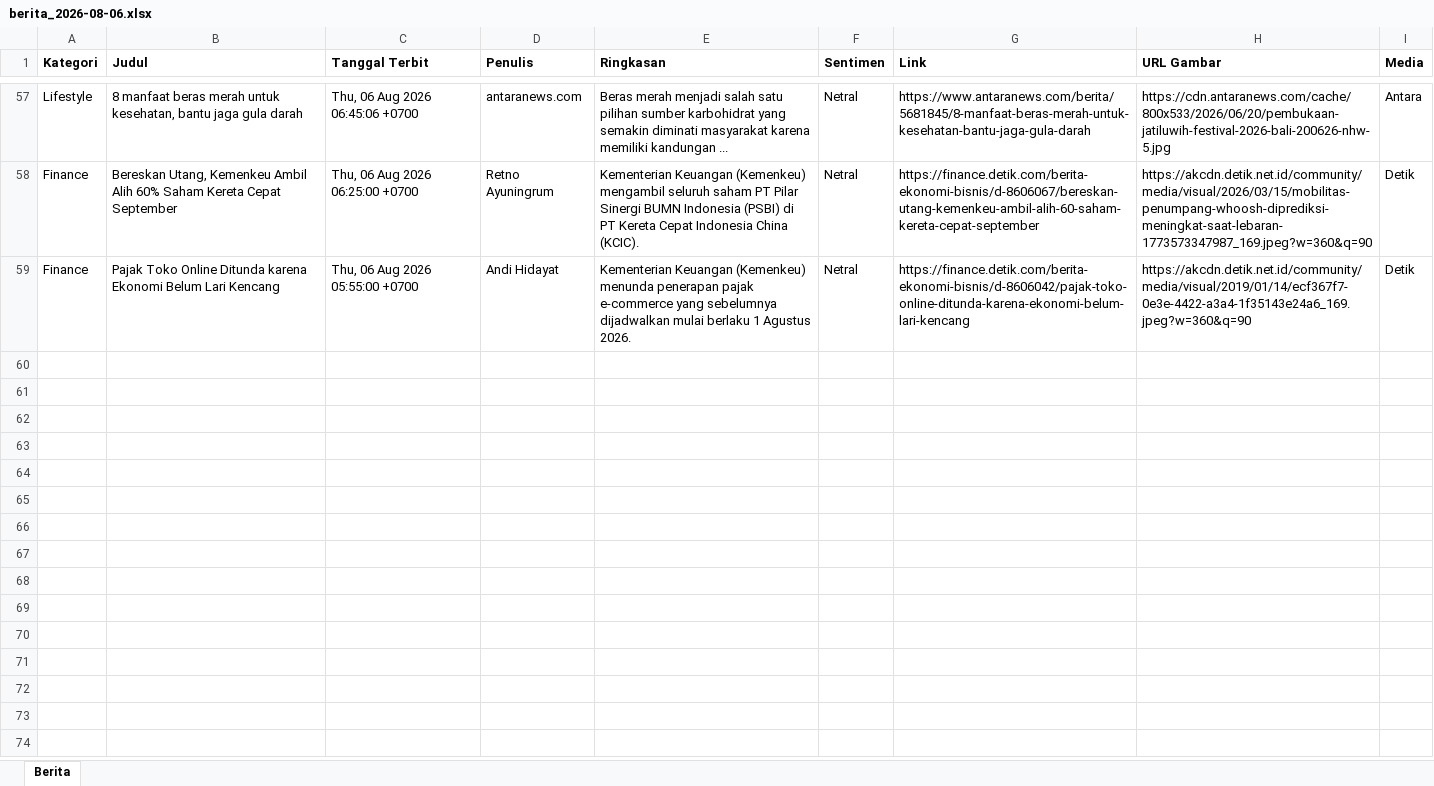
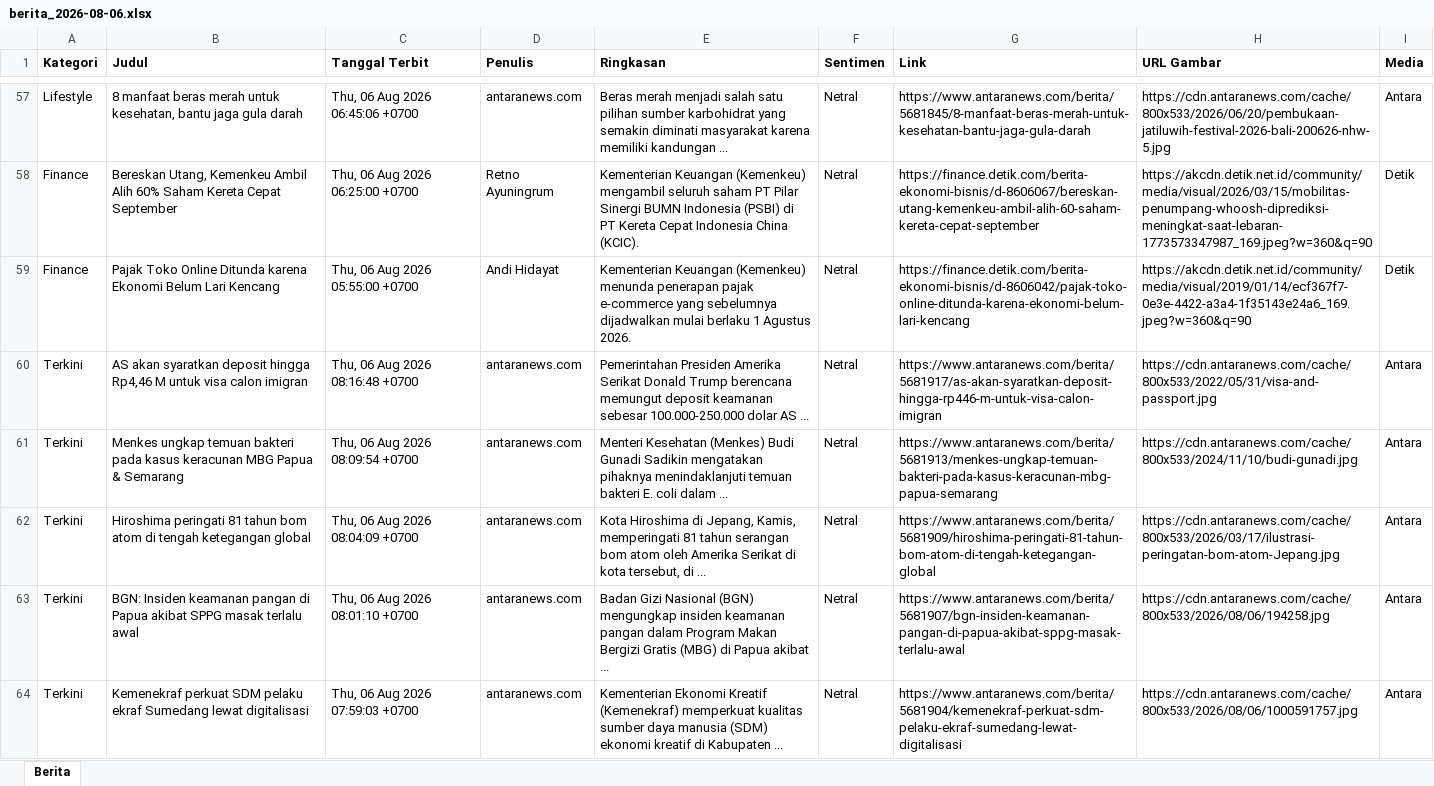
Before and after one commit to heriiskandar-pixel/scraper-berita-antara, an Excel workbook: data/berita_2026-08-06.xlsx, sheet Berita, drawn as a sheet; only a part is shown, gaps mark what is left out; values as stored, in another font and other column widths than the file's, no borders; the diff covers the shown part only; the diff names each change by its address in the sheet, - before the commit and + after, or states it on an @@ line.

```diff
--- a/data/berita_2026-08-06.xlsx (sheet Berita)
+++ b/data/berita_2026-08-06.xlsx (sheet Berita)
+row 60: Terkini | AS akan syaratkan deposit hingga Rp4,46 M untuk visa calon imigran | Thu, 06 Aug 2026 08:16:48 +0700 | antaranews.com | Pemerintahan Presiden Amerika Serikat Donald Trump berencana memungut deposit keamanan sebesar 100.000-250.000 dolar AS ... | Netral | https://www.antaranews.com/berita/5681917/as-akan-syaratkan-deposit-hingga-rp446-m-untuk-visa-calon-imigran | https://cdn.antaranews.com/cache/800x533/2022/05/31/visa-and-passport.jpg | Antara
+row 61: Terkini | Menkes ungkap temuan bakteri pada kasus keracunan MBG Papua & Semarang | Thu, 06 Aug 2026 08:09:54 +0700 | antaranews.com | Menteri Kesehatan (Menkes) Budi Gunadi Sadikin mengatakan pihaknya menindaklanjuti temuan bakteri E. coli dalam ... | Netral | https://www.antaranews.com/berita/5681913/menkes-ungkap-temuan-bakteri-pada-kasus-keracunan-mbg-papua-semarang | https://cdn.antaranews.com/cache/800x533/2024/11/10/budi-gunadi.jpg | Antara
+row 62: Terkini | Hiroshima peringati 81 tahun bom atom di tengah ketegangan global | Thu, 06 Aug 2026 08:04:09 +0700 | antaranews.com | Kota Hiroshima di Jepang, Kamis, memperingati 81 tahun serangan bom atom oleh Amerika Serikat di kota tersebut, di ... | Netral | https://www.antaranews.com/berita/5681909/hiroshima-peringati-81-tahun-bom-atom-di-tengah-ketegangan-global | https://cdn.antaranews.com/cache/800x533/2026/03/17/ilustrasi-peringatan-bom-atom-Jepang.jpg | Antara
+row 63: Terkini | BGN: Insiden keamanan pangan di Papua akibat SPPG masak terlalu awal | Thu, 06 Aug 2026 08:01:10 +0700 | antaranews.com | Badan Gizi Nasional (BGN) mengungkap insiden keamanan pangan dalam Program Makan Bergizi Gratis (MBG) di Papua akibat ... | Netral | https://www.antaranews.com/berita/5681907/bgn-insiden-keamanan-pangan-di-papua-akibat-sppg-masak-terlalu-awal | https://cdn.antaranews.com/cache/800x533/2026/08/06/194258.jpg | Antara
+row 64: Terkini | Kemenekraf perkuat SDM pelaku ekraf Sumedang lewat digitalisasi | Thu, 06 Aug 2026 07:59:03 +0700 | antaranews.com | Kementerian Ekonomi Kreatif (Kemenekraf) memperkuat kualitas sumber daya manusia (SDM) ekonomi kreatif di Kabupaten ... | Netral | https://www.antaranews.com/berita/5681904/kemenekraf-perkuat-sdm-pelaku-ekraf-sumedang-lewat-digitalisasi | https://cdn.antaranews.com/cache/800x533/2026/08/06/1000591757.jpg | Antara
```
Also changed, not shown: 69 added rows elsewhere in this sheet, data/berita_2026-07-30.xlsx, data/berita_2026-07-31.xlsx, 5 other files.
